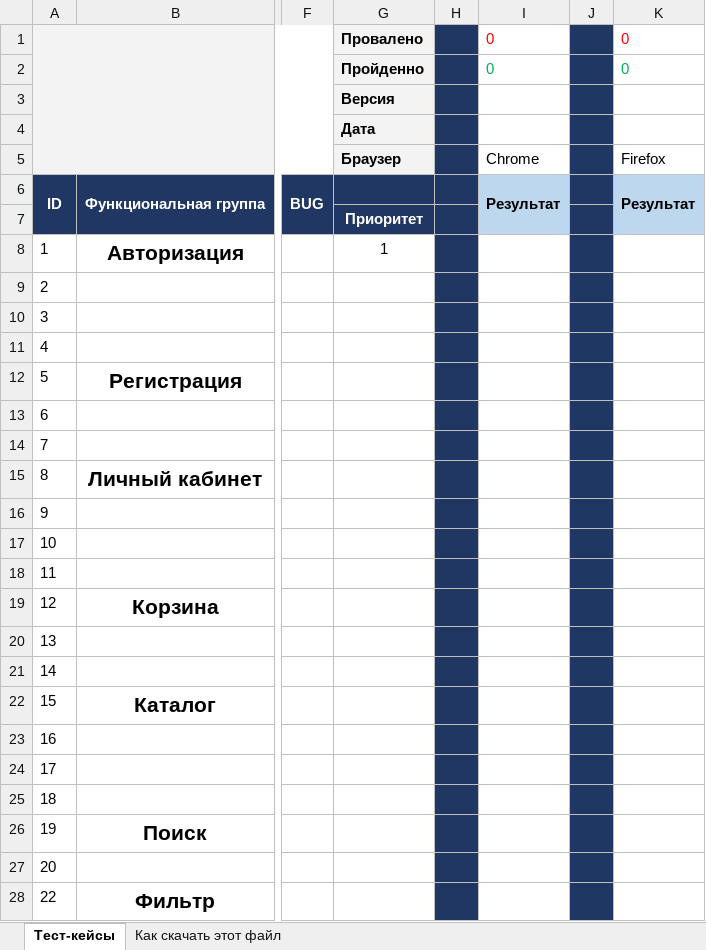
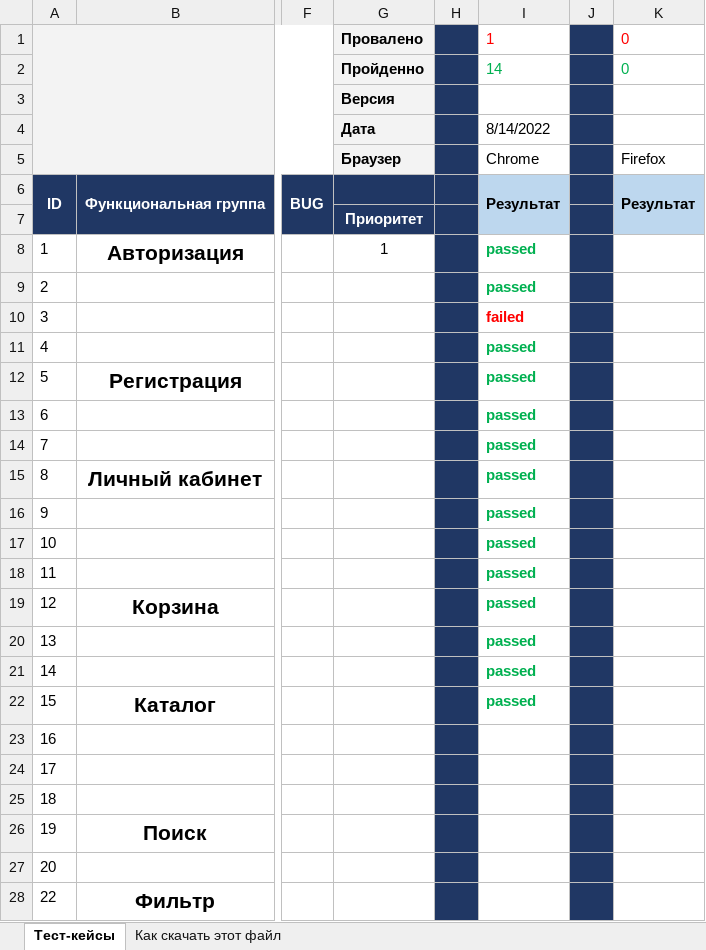
Before and after one commit to Pavel0072022/My-Firse-report, an Excel workbook: Интернет -магазин Next Shop с тест-кейсами.xlsx, sheet Тест-кейсы, drawn as a sheet; only a part is shown, gaps mark what is left out; values as stored, in another font and other column widths than the file's, no borders; the diff names each change by its address in the sheet, - before the commit and + after, or states it on an @@ line.

Commit message:
Тестирование 14.08.2022
Прошел тесты с 1 по 15 включительно,  14 пройдено и 1 не пройден

```diff
--- a/Интернет -магазин Next Shop с тест-кейсами.xlsx (sheet Тест-кейсы)
+++ b/Интернет -магазин Next Shop с тест-кейсами.xlsx (sheet Тест-кейсы)
-I1: 0
+I1: 1
-I2: 0
+I2: 14
-I4: (empty)
+I4: 8/14/2022
-I8:I9: (empty)
+I8:I9: passed
-I10: (empty)
+I10: failed
-I11:I22: (empty)
+I11:I22: passed
```
